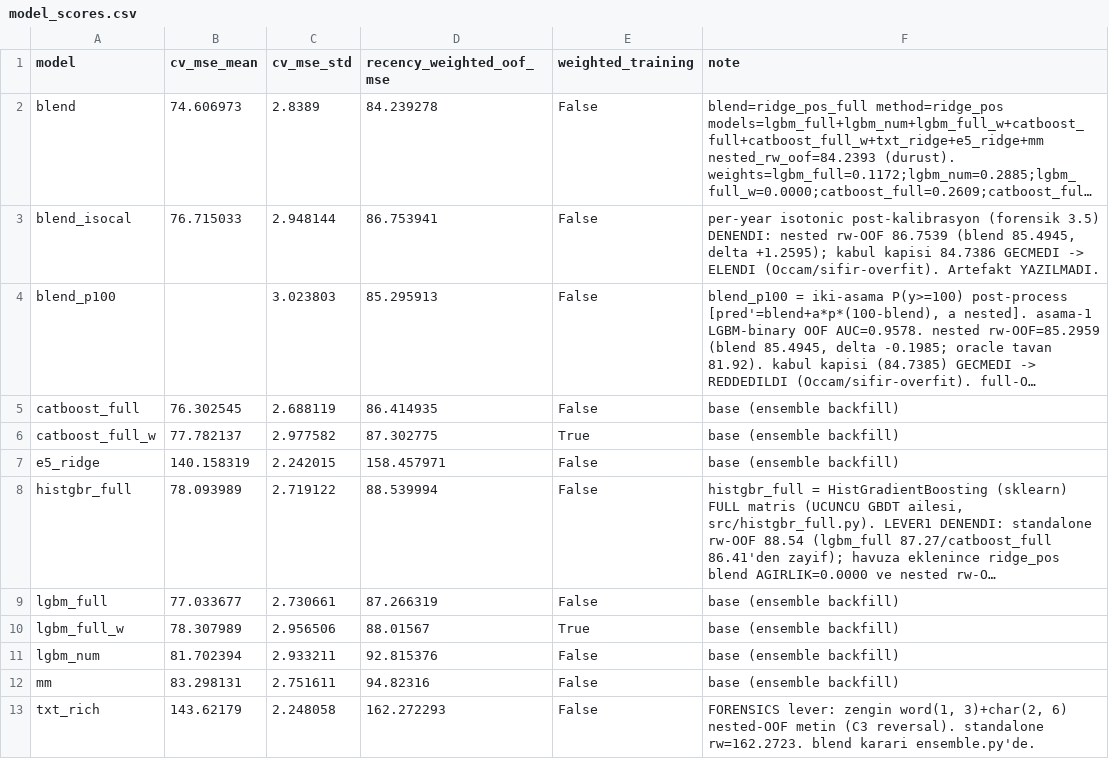
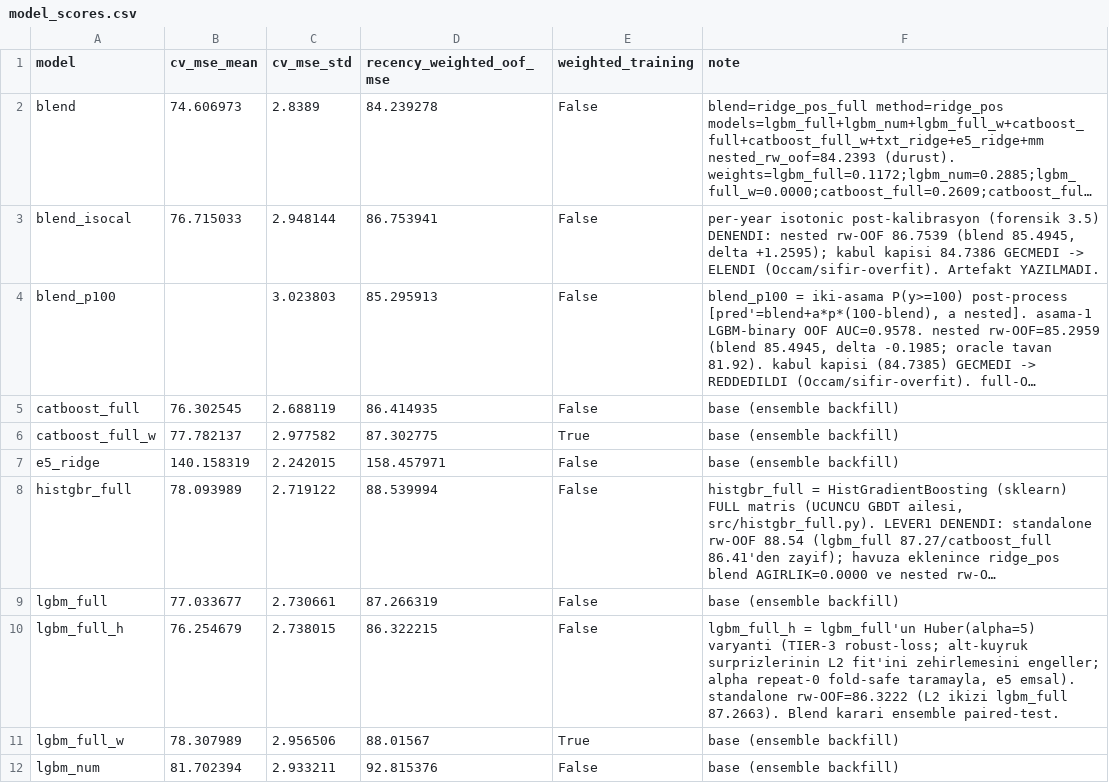
Before and after one commit to ahmetkrkyn0/datathon, a CSV file: reports/model_scores.csv, drawn as a sheet; only a part is shown; the shorter side is filled out with more unchanged rows; long unchanged cells end in …; the diff names each change by its address in the sheet, - before the commit and + after, or states it on an @@ line.

```diff
--- a/reports/model_scores.csv
+++ b/reports/model_scores.csv
+row 10: lgbm_full_h | 76.254679 | 2.738015 | 86.322215 | False | lgbm_full_h = lgbm_full'un Huber(alpha=5) varyanti (TIER-3 robust-loss; alt-kuyruk surprizlerinin L2 fit'ini zehirlemesini engeller; alpha repeat-0 fold-safe taramayla, e5 emsal). standalone rw-OOF=86.3222 (L2 ikizi lgbm_full 87.2663). Blend karari ensemble paired-test.
```
Also changed, not shown: artifacts/cv_scores.csv, reports/cv_log.csv, 3 other files.
